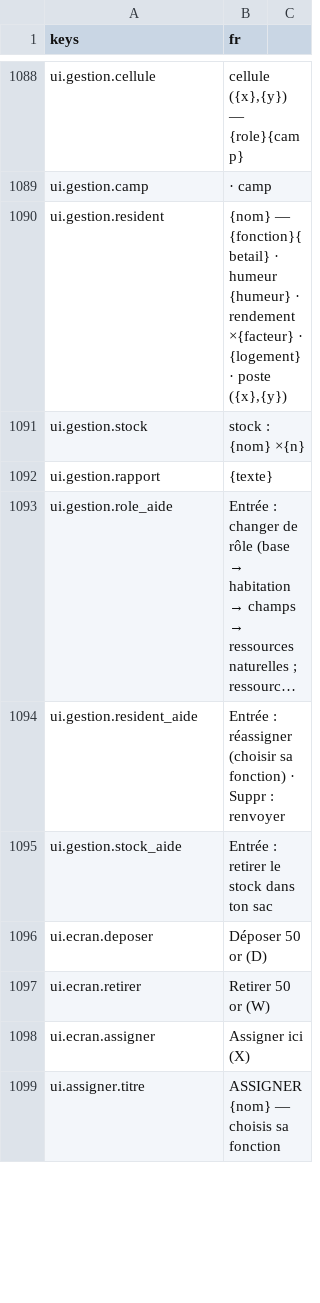
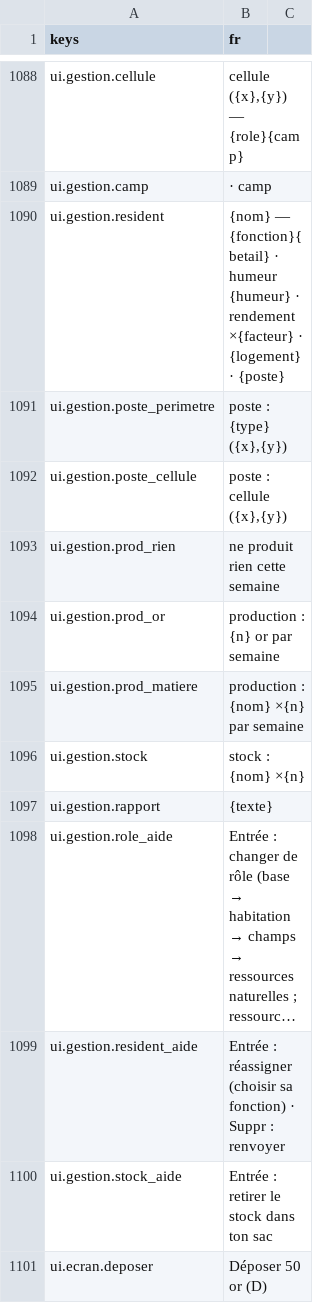
Before and after one commit to devmarcpro/sensen, a CSV file: godot/locale/fr.csv, drawn as a sheet; only a part is shown, gaps mark what is left out; the shorter side is filled out with more unchanged rows; long unchanged cells end in ….

```diff
--- a/godot/locale/fr.csv
+++ b/godot/locale/fr.csv
@@ -1089,3 +1089,8 @@ ui.gestion.cellule,"cellule ({x},{y}) — {role}{camp}"
 ui.gestion.camp," · camp"
-ui.gestion.resident,"{nom} — {fonction}{betail} · humeur {humeur} · rendement ×{facteur} · {logement} · poste ({x},{y})"
+ui.gestion.resident,"{nom} — {fonction}{betail} · humeur {humeur} · rendement ×{facteur} · {logement} · {poste}"
+ui.gestion.poste_perimetre,"poste : {type} ({x},{y})"
+ui.gestion.poste_cellule,"poste : cellule ({x},{y})"
+ui.gestion.prod_rien,ne produit rien cette semaine
+ui.gestion.prod_or,"production : {n} or par semaine"
+ui.gestion.prod_matiere,"production : {nom} ×{n} par semaine"
 ui.gestion.stock,"stock : {nom} ×{n}"
```
Also changed, not shown: godot/locale/en.csv, 4 other files.
